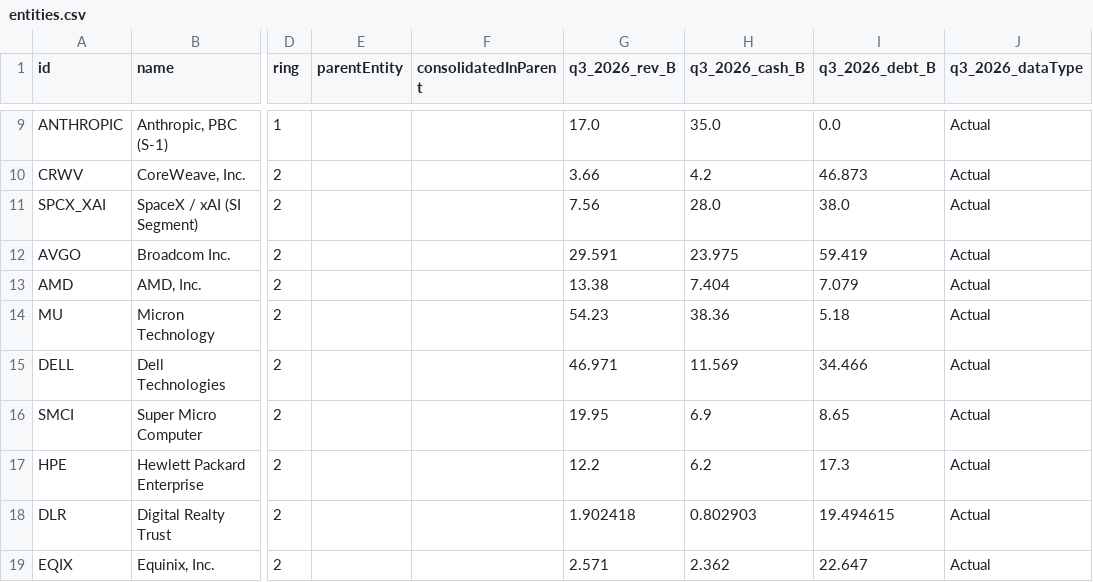
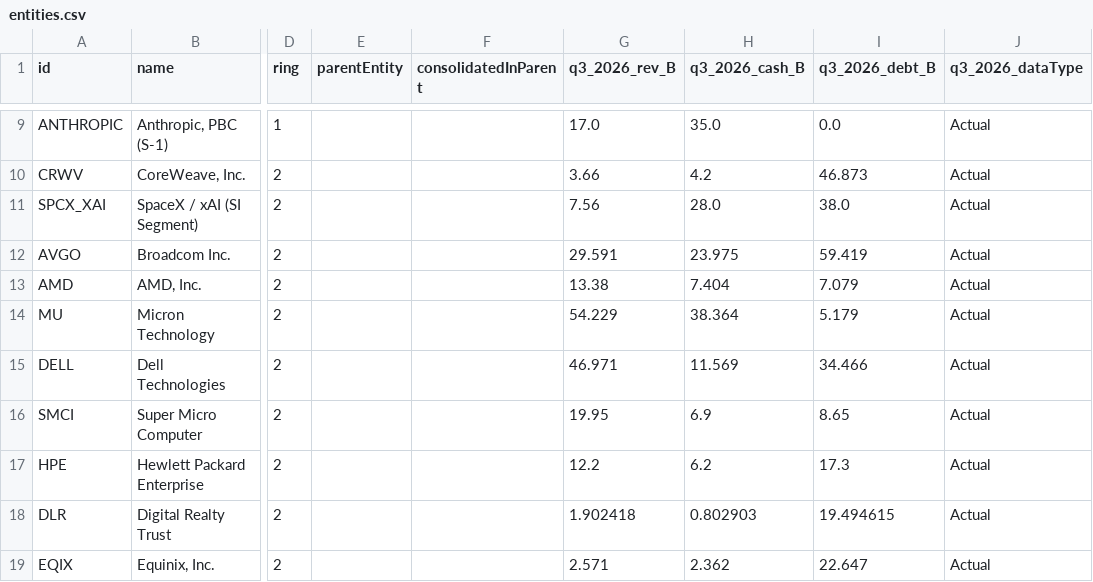
Before and after one commit to rOOOOOnn/ai-credit-network, a CSV file: data/entities.csv, drawn as a sheet; only a part is shown, gaps mark what is left out; the diff names each change by its address in the sheet, - before the commit and + after, or states it on an @@ line.

Commit message:
Reconcile Micron gross cash flow and customer deposit disclosures

```diff
--- a/data/entities.csv
+++ b/data/entities.csv
-G14 (q3_2026_rev_B): 54.23
+G14 (q3_2026_rev_B): 54.229
-H14 (q3_2026_cash_B): 38.36
+H14 (q3_2026_cash_B): 38.364
-I14 (q3_2026_debt_B): 5.18
+I14 (q3_2026_debt_B): 5.179
```
Also changed, not shown: 7 other files.
